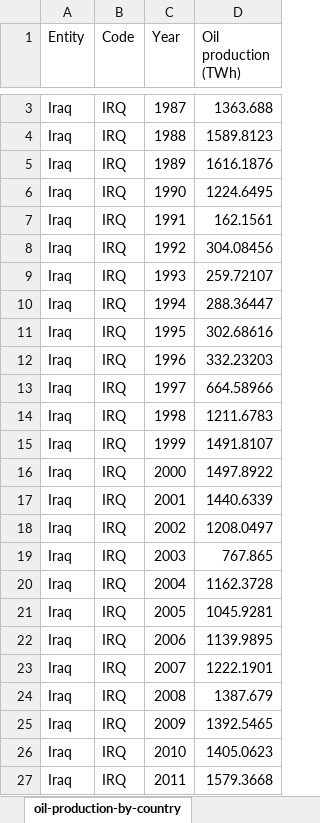
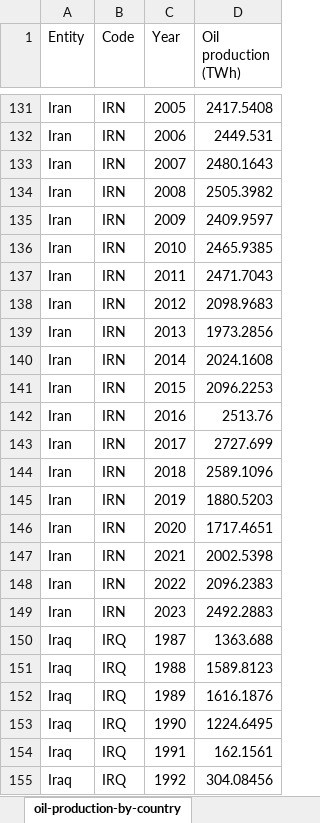
Before and after one commit to andremanhas/TechChallenge4, an Excel workbook: Oil_Production_Country.xlsx, sheet oil-production-by-country, drawn as a sheet; only a part is shown, gaps mark what is left out; the shorter side is filled out with more unchanged rows; values as stored, in another font and other column widths than the file's, no borders; the diff covers the shown part only; the diff names each change by its address in the sheet, - before the commit and + after, or states it on an @@ line.

```diff
--- a/Oil_Production_Country.xlsx (sheet oil-production-by-country)
+++ b/Oil_Production_Country.xlsx (sheet oil-production-by-country)
+row 131: Iran | IRN | 2005 | 2417.5408
+row 132: Iran | IRN | 2006 | 2449.531
+row 133: Iran | IRN | 2007 | 2480.1643
+row 134: Iran | IRN | 2008 | 2505.3982
+row 135: Iran | IRN | 2009 | 2409.9597
+row 136: Iran | IRN | 2010 | 2465.9385
+row 137: Iran | IRN | 2011 | 2471.7043
+row 138: Iran | IRN | 2012 | 2098.9683
+row 139: Iran | IRN | 2013 | 1973.2856
+row 140: Iran | IRN | 2014 | 2024.1608
+row 141: Iran | IRN | 2015 | 2096.2253
+row 142: Iran | IRN | 2016 | 2513.76
+row 143: Iran | IRN | 2017 | 2727.699
+row 144: Iran | IRN | 2018 | 2589.1096
+row 145: Iran | IRN | 2019 | 1880.5203
+row 146: Iran | IRN | 2020 | 1717.4651
+row 147: Iran | IRN | 2021 | 2002.5398
+row 148: Iran | IRN | 2022 | 2096.2383
+row 149: Iran | IRN | 2023 | 2492.2883
```
Also changed, not shown: other rows of this sheet.
